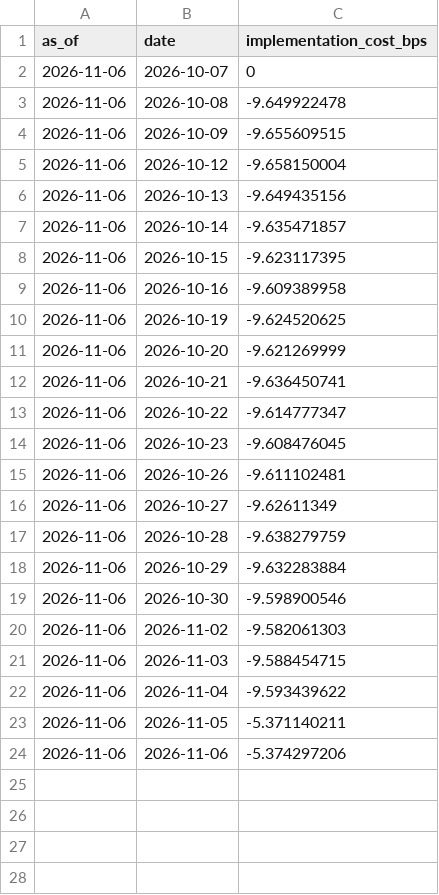
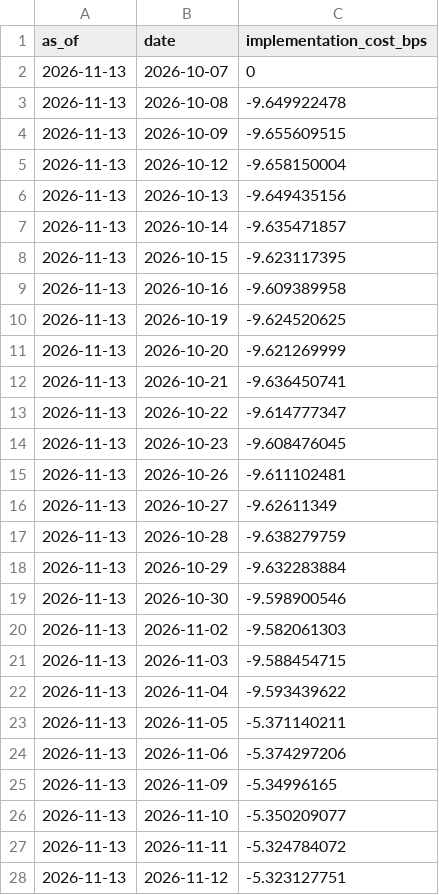
Before and after one commit to ochofer/rules-based-portfolio, a CSV file: outputs/implementation_cost.csv, drawn as a sheet; only a part is shown; the diff covers the shown part only.

```diff
--- a/outputs/implementation_cost.csv
+++ b/outputs/implementation_cost.csv
@@ -1,24 +1,28 @@
 as_of,date,implementation_cost_bps
-2026-11-06,2026-10-07,0
-2026-11-06,2026-10-08,-9.649922478
-2026-11-06,2026-10-09,-9.655609515
-2026-11-06,2026-10-12,-9.658150004
-2026-11-06,2026-10-13,-9.649435156
-2026-11-06,2026-10-14,-9.635471857
-2026-11-06,2026-10-15,-9.623117395
-2026-11-06,2026-10-16,-9.609389958
-2026-11-06,2026-10-19,-9.624520625
-2026-11-06,2026-10-20,-9.621269999
-2026-11-06,2026-10-21,-9.636450741
-2026-11-06,2026-10-22,-9.614777347
-2026-11-06,2026-10-23,-9.608476045
-2026-11-06,2026-10-26,-9.611102481
-2026-11-06,2026-10-27,-9.62611349
-2026-11-06,2026-10-28,-9.638279759
-2026-11-06,2026-10-29,-9.632283884
-2026-11-06,2026-10-30,-9.598900546
-2026-11-06,2026-11-02,-9.582061303
-2026-11-06,2026-11-03,-9.588454715
-2026-11-06,2026-11-04,-9.593439622
-2026-11-06,2026-11-05,-5.371140211
-2026-11-06,2026-11-06,-5.374297206
+2026-11-13,2026-10-07,0
+2026-11-13,2026-10-08,-9.649922478
+2026-11-13,2026-10-09,-9.655609515
+2026-11-13,2026-10-12,-9.658150004
+2026-11-13,2026-10-13,-9.649435156
+2026-11-13,2026-10-14,-9.635471857
+2026-11-13,2026-10-15,-9.623117395
+2026-11-13,2026-10-16,-9.609389958
+2026-11-13,2026-10-19,-9.624520625
+2026-11-13,2026-10-20,-9.621269999
+2026-11-13,2026-10-21,-9.636450741
+2026-11-13,2026-10-22,-9.614777347
+2026-11-13,2026-10-23,-9.608476045
+2026-11-13,2026-10-26,-9.611102481
+2026-11-13,2026-10-27,-9.62611349
+2026-11-13,2026-10-28,-9.638279759
+2026-11-13,2026-10-29,-9.632283884
+2026-11-13,2026-10-30,-9.598900546
+2026-11-13,2026-11-02,-9.582061303
+2026-11-13,2026-11-03,-9.588454715
+2026-11-13,2026-11-04,-9.593439622
+2026-11-13,2026-11-05,-5.371140211
+2026-11-13,2026-11-06,-5.374297206
+2026-11-13,2026-11-09,-5.34996165
+2026-11-13,2026-11-10,-5.350209077
+2026-11-13,2026-11-11,-5.324784072
+2026-11-13,2026-11-12,-5.323127751
```
Also changed, not shown: 1 added row elsewhere in this file, outputs/comparison_effects.csv, outputs/comparisons_daily.csv, 32 other files.
